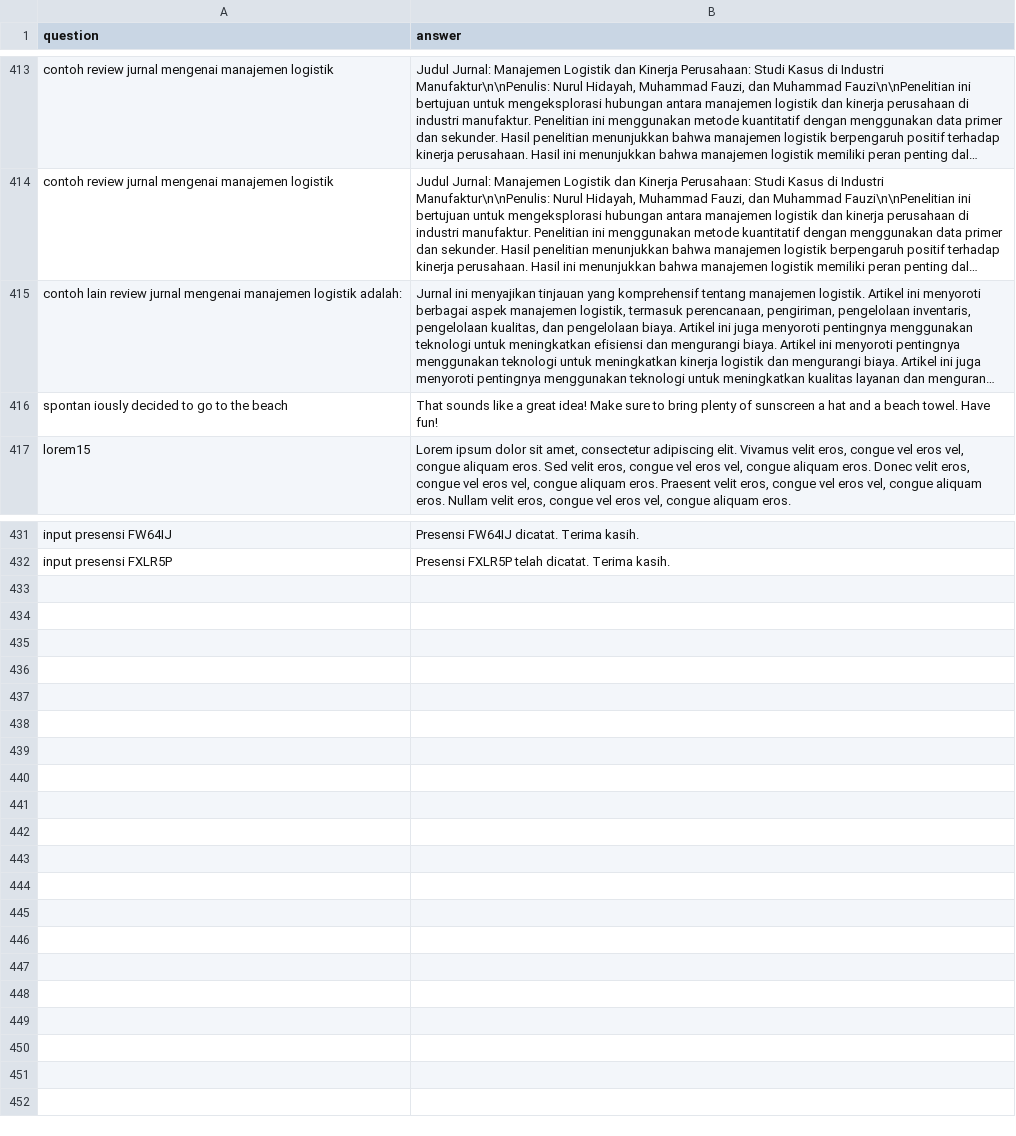
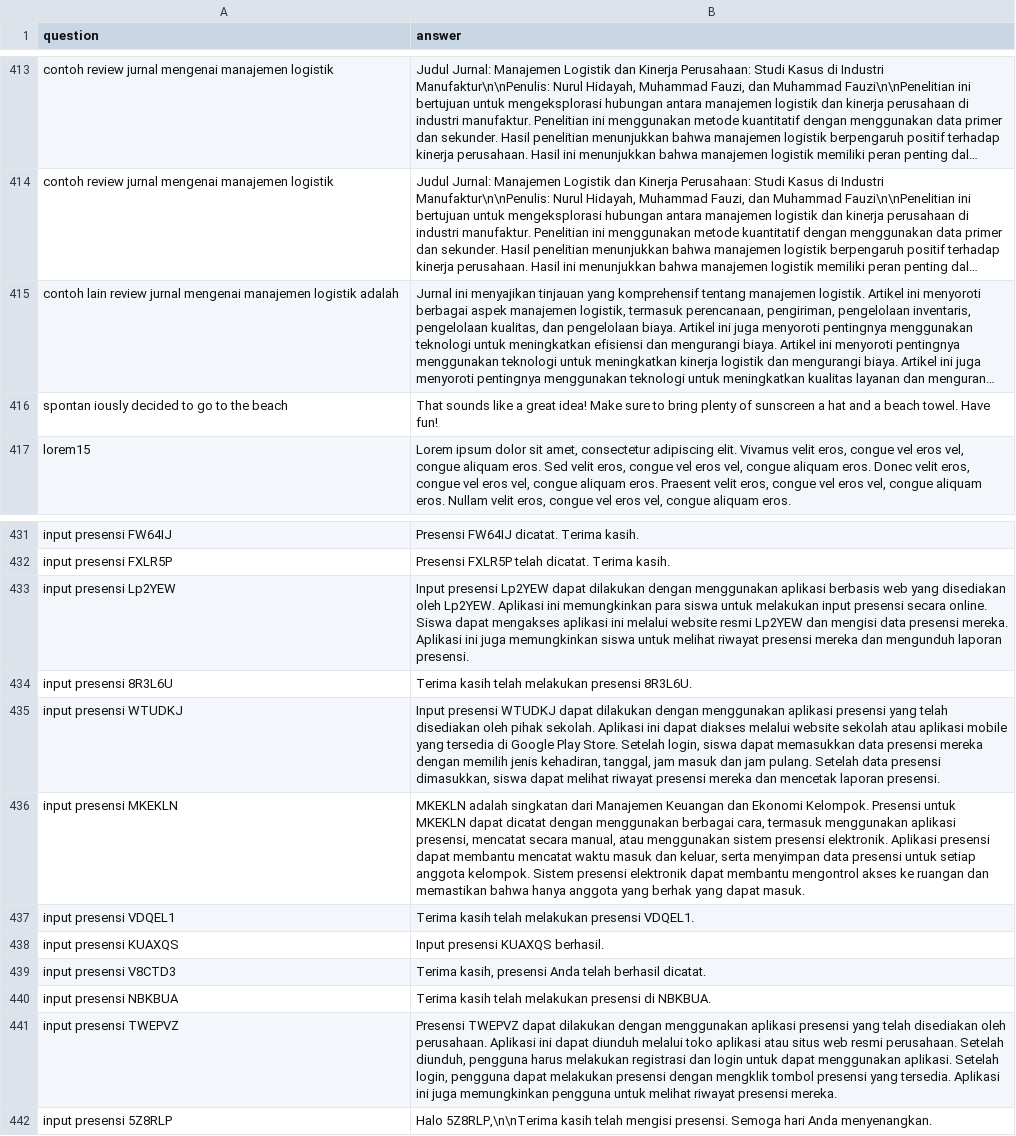
Before and after one commit to anakilang-ai/clean-dan-validasi-data, a CSV file: dataset/gilar-dataset/lar-clean.csv, drawn as a sheet; only a part is shown, gaps mark what is left out; long unchanged cells end in …; the diff names each change by its address in the sheet, - before the commit and + after, or states it on an @@ line.

Commit message:
clean

```diff
--- a/dataset/gilar-dataset/lar-clean.csv
+++ b/dataset/gilar-dataset/lar-clean.csv
-A415 (question): …manajemen logistik adalah:
+A415 (question): …manajemen logistik adalah
+row 433: input presensi Lp2YEW | Input presensi Lp2YEW dapat dilakukan dengan menggunakan aplikasi berbasis web yang disediakan oleh Lp2YEW. Aplikasi ini memungkinkan para siswa untuk melakukan input presensi secara online. Siswa dapat mengakses aplikasi ini melalui website resmi Lp2YEW dan mengisi data presensi mereka. Aplikasi ini juga memungkinkan siswa untuk melihat riwayat presensi mereka dan mengunduh laporan presensi.
+row 434: input presensi 8R3L6U | Terima kasih telah melakukan presensi 8R3L6U.
+row 435: input presensi WTUDKJ | Input presensi WTUDKJ dapat dilakukan dengan menggunakan aplikasi presensi yang telah disediakan oleh pihak sekolah. Aplikasi ini dapat diakses melalui website sekolah atau aplikasi mobile yang tersedia di Google Play Store. Setelah login, siswa dapat memasukkan data presensi mereka dengan memilih jenis kehadiran, tanggal, jam masuk dan jam pulang. Setelah data presensi dimasukkan, siswa dapat melihat riwayat presensi mereka dan mencetak laporan presensi.
+row 436: input presensi MKEKLN | MKEKLN adalah singkatan dari Manajemen Keuangan dan Ekonomi Kelompok. Presensi untuk MKEKLN dapat dicatat dengan menggunakan berbagai cara, termasuk menggunakan aplikasi presensi, mencatat secara manual, atau menggunakan sistem presensi elektronik. Aplikasi presensi dapat membantu mencatat waktu masuk dan keluar, serta menyimpan data presensi untuk setiap anggota kelompok. Sistem presensi elektronik dapat membantu mengontrol akses ke ruangan dan memastikan bahwa hanya anggota yang berhak yang dapat masuk.
+row 437: input presensi VDQEL1 | Terima kasih telah melakukan presensi VDQEL1.
+row 438: input presensi KUAXQS | Input presensi KUAXQS berhasil.
+row 439: input presensi V8CTD3 | Terima kasih, presensi Anda telah berhasil dicatat.
+row 440: input presensi NBKBUA | Terima kasih telah melakukan presensi di NBKBUA.
+row 441: input presensi TWEPVZ | Presensi TWEPVZ dapat dilakukan dengan menggunakan aplikasi presensi yang telah disediakan oleh perusahaan. Aplikasi ini dapat diunduh melalui toko aplikasi atau situs web resmi perusahaan. Setelah diunduh, pengguna harus melakukan registrasi dan login untuk dapat menggunakan aplikasi. Setelah login, pengguna dapat melakukan presensi dengan mengklik tombol presensi yang tersedia. Aplikasi ini juga memungkinkan pengguna untuk melihat riwayat presensi mereka.
+row 442: input presensi 5Z8RLP | Halo 5Z8RLP,\n\nTerima kasih telah mengisi presensi. Semoga hari Anda menyenangkan.
```
